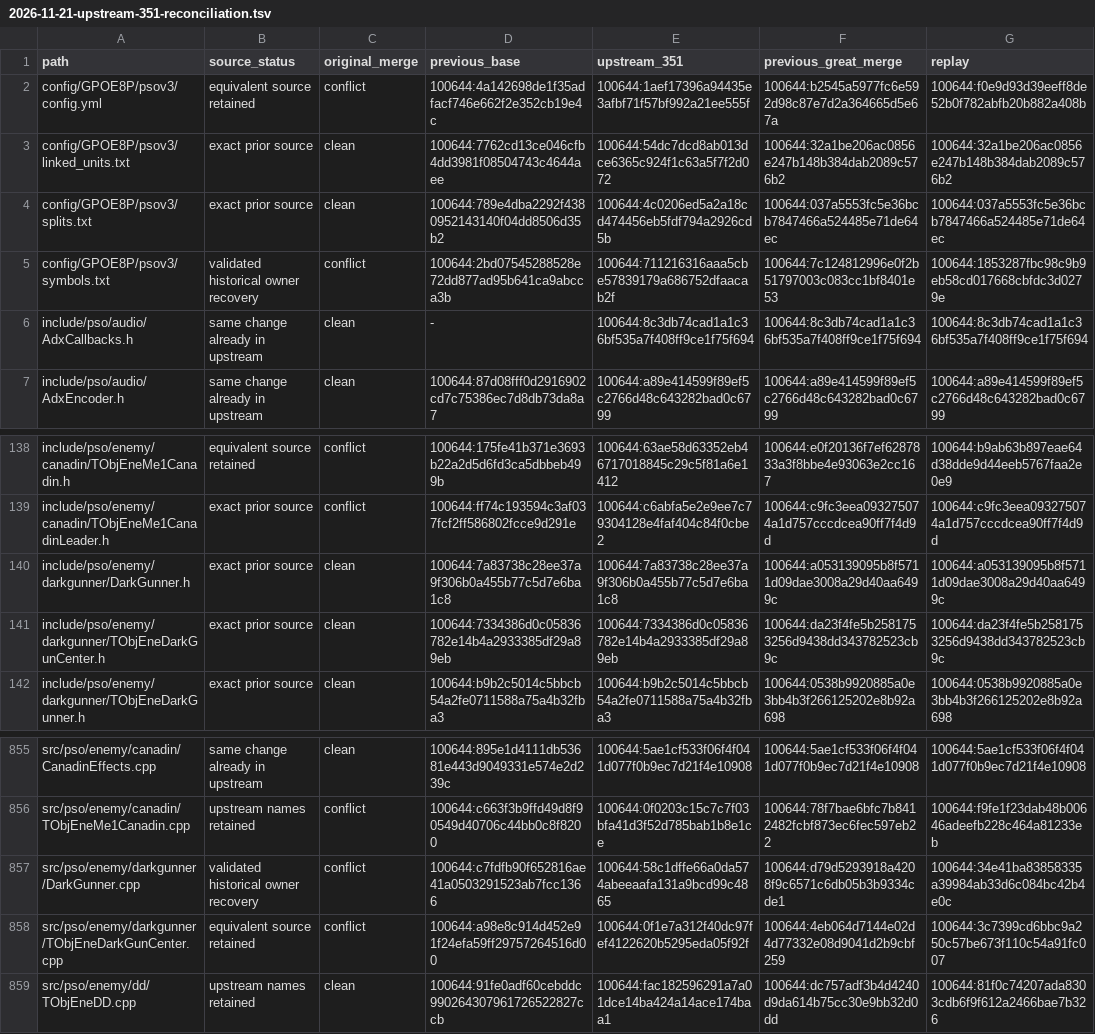
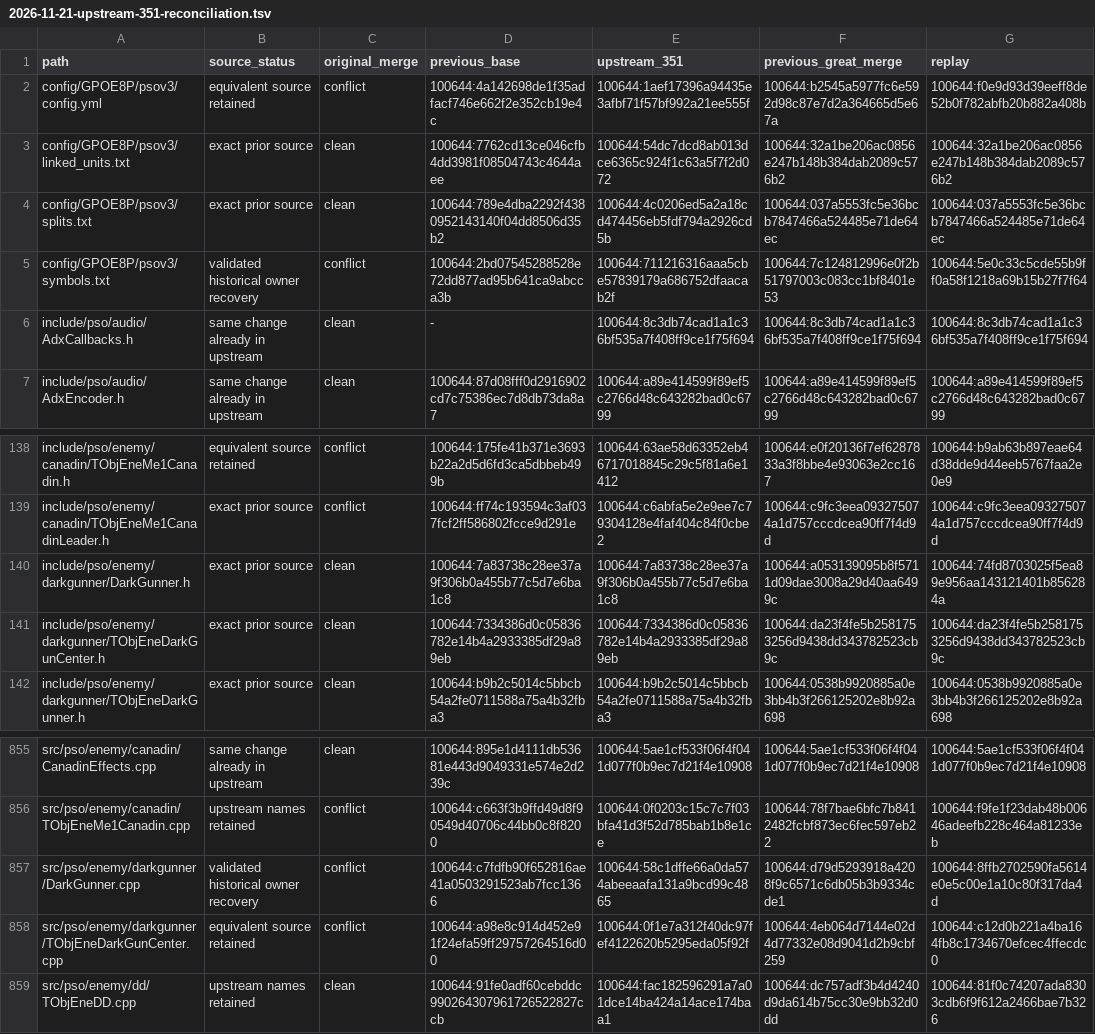
Before and after one commit to matthewlewisnewton/pso-decomp, a TSV file: fork/notes/evidence/2026-11-21-upstream-351-reconciliation.tsv, drawn as a sheet; only a part is shown, gaps mark what is left out.

Commit message:
Record the upstream helper label

```diff
--- a/fork/notes/evidence/2026-11-21-upstream-351-reconciliation.tsv
+++ b/fork/notes/evidence/2026-11-21-upstream-351-reconciliation.tsv
@@ -4,3 +4,3 @@ config/GPOE8P/psov3/linked_units.txt	exact prior source	clean	100644:7762cd13ce0
 config/GPOE8P/psov3/splits.txt	exact prior source	clean	100644:789e4dba2292f4380952143140f04dd8506d35b2	100644:4c0206ed5a2a18cd474456eb5fdf794a2926cd5b	100644:037a5553fc5e36bcb7847466a524485e71de64ec	100644:037a5553fc5e36bcb7847466a524485e71de64ec
-config/GPOE8P/psov3/symbols.txt	validated historical owner recovery	conflict	100644:2bd07545288528e72dd877ad95b641ca9abcca3b	100644:711216316aaa5cbe57839179a686752dfaacab2f	100644:7c124812996e0f2b51797003c083cc1bf8401e53	100644:1853287fbc98c9b9eb58cd017668cbfdc3d0279e
+config/GPOE8P/psov3/symbols.txt	validated historical owner recovery	conflict	100644:2bd07545288528e72dd877ad95b641ca9abcca3b	100644:711216316aaa5cbe57839179a686752dfaacab2f	100644:7c124812996e0f2b51797003c083cc1bf8401e53	100644:5e0c33c5cde55b9ff0a58f1218a69b15b27f7f64
 include/pso/audio/AdxCallbacks.h	same change already in upstream	clean	-	100644:8c3db74cad1a1c36bf535a7f408ff9ce1f75f694	100644:8c3db74cad1a1c36bf535a7f408ff9ce1f75f694	100644:8c3db74cad1a1c36bf535a7f408ff9ce1f75f694
@@ -139,3 +139,3 @@ include/pso/enemy/canadin/TObjEneMe1Canadin.h	equivalent source retained	conflic
 include/pso/enemy/canadin/TObjEneMe1CanadinLeader.h	exact prior source	conflict	100644:ff74c193594c3af037fcf2ff586802fcce9d291e	100644:c6abfa5e2e9ee7c79304128e4faf404c84f0cbe2	100644:c9fc3eea093275074a1d757cccdcea90ff7f4d9d	100644:c9fc3eea093275074a1d757cccdcea90ff7f4d9d
-include/pso/enemy/darkgunner/DarkGunner.h	exact prior source	clean	100644:7a83738c28ee37a9f306b0a455b77c5d7e6ba1c8	100644:7a83738c28ee37a9f306b0a455b77c5d7e6ba1c8	100644:a053139095b8f5711d09dae3008a29d40aa6499c	100644:a053139095b8f5711d09dae3008a29d40aa6499c
+include/pso/enemy/darkgunner/DarkGunner.h	exact prior source	clean	100644:7a83738c28ee37a9f306b0a455b77c5d7e6ba1c8	100644:7a83738c28ee37a9f306b0a455b77c5d7e6ba1c8	100644:a053139095b8f5711d09dae3008a29d40aa6499c	100644:74fd8703025f5ea89e956aa143121401b856284a
 include/pso/enemy/darkgunner/TObjEneDarkGunCenter.h	exact prior source	clean	100644:7334386d0c05836782e14b4a2933385df29a89eb	100644:7334386d0c05836782e14b4a2933385df29a89eb	100644:da23f4fe5b2581753256d9438dd343782523cb9c	100644:da23f4fe5b2581753256d9438dd343782523cb9c
@@ -856,4 +856,4 @@ src/pso/enemy/canadin/CanadinEffects.cpp	same change already in upstream	clean	1
 src/pso/enemy/canadin/TObjEneMe1Canadin.cpp	upstream names retained	conflict	100644:c663f3b9ffd49d8f90549d40706c44bb0c8f8200	100644:0f0203c15c7c7f03bfa41d3f52d785bab1b8e1ce	100644:78f7bae6bfc7b8412482fcbf873ec6fec597eb22	100644:f9fe1f23dab48b00646adeefb228c464a81233eb
-src/pso/enemy/darkgunner/DarkGunner.cpp	validated historical owner recovery	conflict	100644:c7fdfb90f652816ae41a0503291523ab7fcc1366	100644:58c1dffe66a0da574abeeaafa131a9bcd99c4865	100644:d79d5293918a4208f9c6571c6db05b3b9334cde1	100644:34e41ba83858335a39984ab33d6c084bc42b4e0c
-src/pso/enemy/darkgunner/TObjEneDarkGunCenter.cpp	equivalent source retained	conflict	100644:a98e8c914d452e91f24efa59ff29757264516d00	100644:0f1e7a312f40dc97fef4122620b5295eda05f92f	100644:4eb064d7144e02d4d77332e08d9041d2b9cbf259	100644:3c7399cd6bbc9a250c57be673f110c54a91fc007
+src/pso/enemy/darkgunner/DarkGunner.cpp	validated historical owner recovery	conflict	100644:c7fdfb90f652816ae41a0503291523ab7fcc1366	100644:58c1dffe66a0da574abeeaafa131a9bcd99c4865	100644:d79d5293918a4208f9c6571c6db05b3b9334cde1	100644:8ffb2702590fa5614e0e5c00e1a10c80f317da4d
+src/pso/enemy/darkgunner/TObjEneDarkGunCenter.cpp	equivalent source retained	conflict	100644:a98e8c914d452e91f24efa59ff29757264516d00	100644:0f1e7a312f40dc97fef4122620b5295eda05f92f	100644:4eb064d7144e02d4d77332e08d9041d2b9cbf259	100644:c12d0b221a4ba164fb8c1734670efcec4ffecdc0
 src/pso/enemy/dd/TObjEneDD.cpp	upstream names retained	clean	100644:91fe0adf60cebddc990264307961726522827ccb	100644:fac182596291a7a01dce14ba424a14ace174baa1	100644:dc757adf3b4d4240d9da614b75cc30e9bb32d0dd	100644:81f0c74207ada8303cdb6f9f612a2466bae7b326
```
Also changed, not shown: 3 other files.
